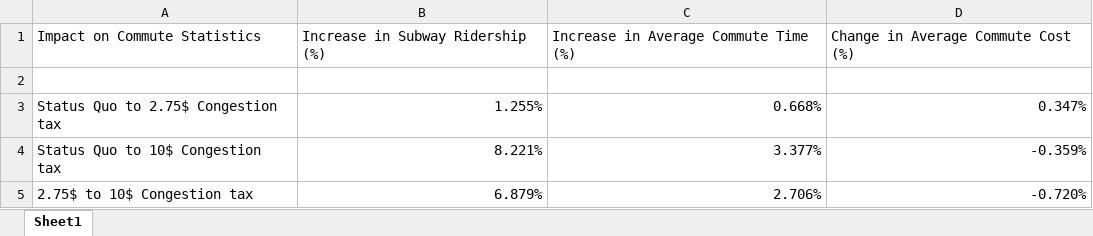
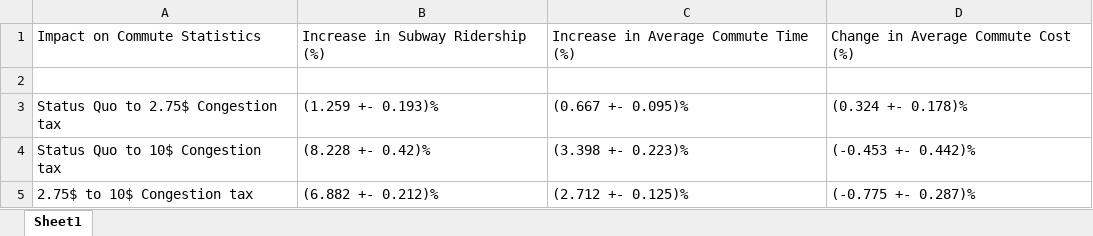
Before and after one commit to Rufei-Sheng/Manhattan-Congestion-Surcharge-Capstone, an Excel workbook: results/Daily_Impacts_percent.xlsx, sheet Sheet1, drawn as a sheet; values as stored, in another font and other column widths than the file's, no borders; the diff names each change by its address in the sheet, - before the commit and + after, or states it on an @@ line.

```diff
--- a/results/Daily_Impacts_percent.xlsx (sheet Sheet1)
+++ b/results/Daily_Impacts_percent.xlsx (sheet Sheet1)
-B3: 1.255%
+B3: (1.259 +- 0.193)%
-C3: 0.668%
+C3: (0.667 +- 0.095)%
-D3: 0.347%
+D3: (0.324 +- 0.178)%
-B4: 8.221%
+B4: (8.228 +- 0.42)%
-C4: 3.377%
+C4: (3.398 +- 0.223)%
-D4: -0.359%
+D4: (-0.453 +- 0.442)%
-B5: 6.879%
+B5: (6.882 +- 0.212)%
-C5: 2.706%
+C5: (2.712 +- 0.125)%
-D5: -0.720%
+D5: (-0.775 +- 0.287)%
```
Also changed, not shown: results/Daily_Impacts_absolute.xlsx, 5 other files.
